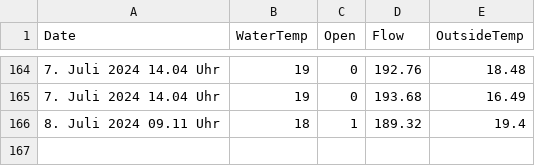
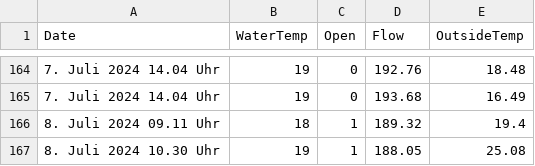
Before and after one commit to RobinSchmid7/letten_temperature, a CSV file: data/data.csv, drawn as a sheet; only a part is shown, gaps mark what is left out; the diff names each change by its address in the sheet, - before the commit and + after, or states it on an @@ line.

```diff
--- a/data/data.csv
+++ b/data/data.csv
+row 167: 8. Juli 2024 10.30 Uhr | 19 | 1 | 188.05 | 25.08
```
